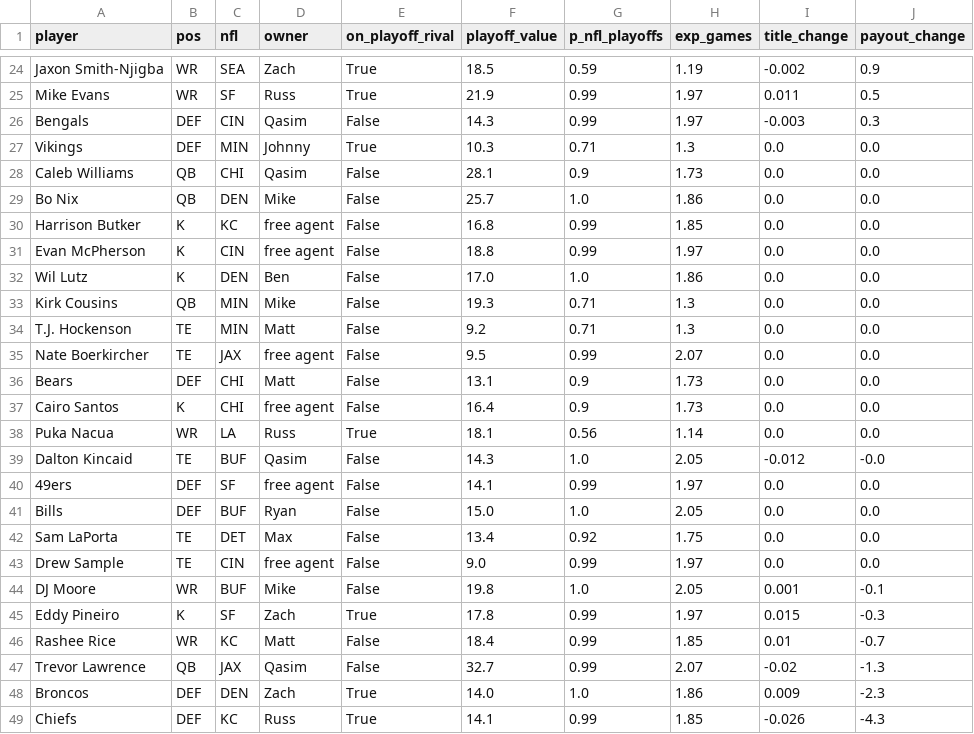
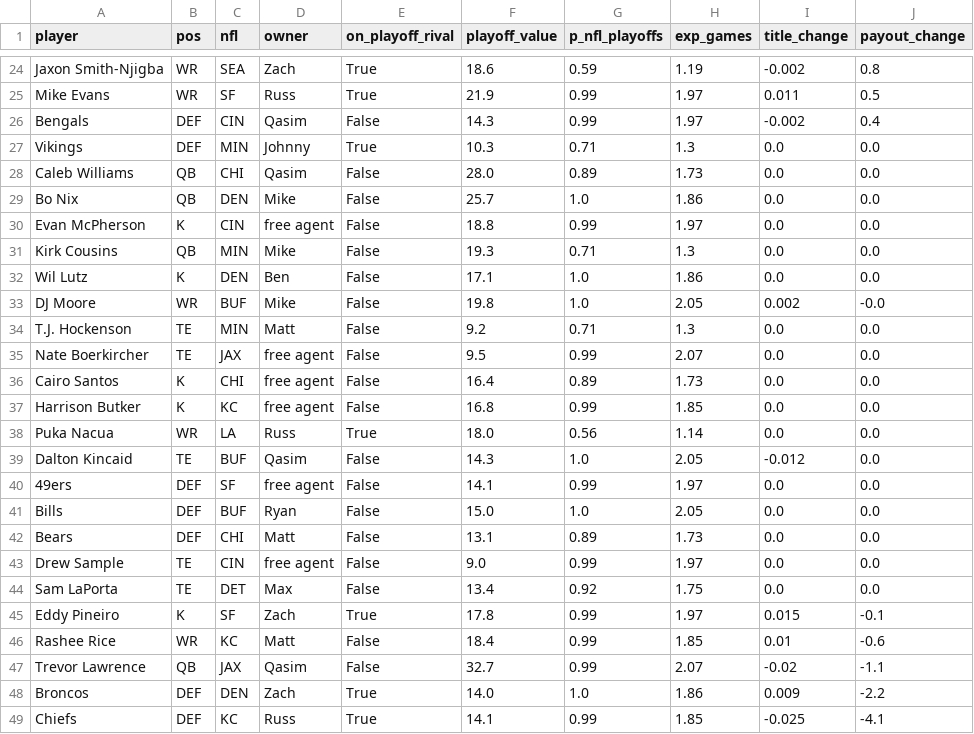
Before and after one commit to jdant19/dynasty-front-office, a CSV file: data/processed/decide_playoffs_adds.csv, drawn as a sheet; only a part is shown, gaps mark what is left out; removed rows and columns are numbered as before the commit, all else as after; the diff covers the shown part only; the diff names each change by its address in the sheet, - before the commit and + after, or states it on an @@ line.

```diff
--- a/data/processed/decide_playoffs_adds.csv
+++ b/data/processed/decide_playoffs_adds.csv
-F24 (playoff_value): 18.5
+F24 (playoff_value): 18.6
-J24 (payout_change): 0.9
+J24 (payout_change): 0.8
-I26 (title_change): -0.003
+I26 (title_change): -0.002
-J26 (payout_change): 0.3
+J26 (payout_change): 0.4
-F28 (playoff_value): 28.1
+F28 (playoff_value): 28.0
-G28 (p_nfl_playoffs): 0.9
+G28 (p_nfl_playoffs): 0.89
-row 32: Wil Lutz | K | DEN | Ben | False | 17.0 | 1.0 | 1.86 | 0.0 | 0.0
+row 32: Wil Lutz | K | DEN | Ben | False | 17.1 | 1.0 | 1.86 | 0.0 | 0.0
+row 33: DJ Moore | WR | BUF | Mike | False | 19.8 | 1.0 | 2.05 | 0.002 | -0.0
-row 36: Bears | DEF | CHI | Matt | False | 13.1 | 0.9 | 1.73 | 0.0 | 0.0
-G36 (p_nfl_playoffs): 0.9
+G36 (p_nfl_playoffs): 0.89
@@ row 30 moved to row 37: Harrison Butker @@
-F38 (playoff_value): 18.1
+F38 (playoff_value): 18.0
-J39 (payout_change): -0.0
+J39 (payout_change): 0.0
+row 42: Bears | DEF | CHI | Matt | False | 13.1 | 0.89 | 1.73 | 0.0 | 0.0
-row 44: DJ Moore | WR | BUF | Mike | False | 19.8 | 1.0 | 2.05 | 0.001 | -0.1
-J45 (payout_change): -0.3
+J45 (payout_change): -0.1
-J46 (payout_change): -0.7
+J46 (payout_change): -0.6
-J47 (payout_change): -1.3
+J47 (payout_change): -1.1
-J48 (payout_change): -2.3
+J48 (payout_change): -2.2
-I49 (title_change): -0.026
+I49 (title_change): -0.025
-J49 (payout_change): -4.3
+J49 (payout_change): -4.1
```
Also changed, not shown: 2 added rows, 2 removed rows and 31 edited cells elsewhere in this file, data/processed/decide_deadline_posture.csv, data/processed/proj_week.csv, 21 other files.
